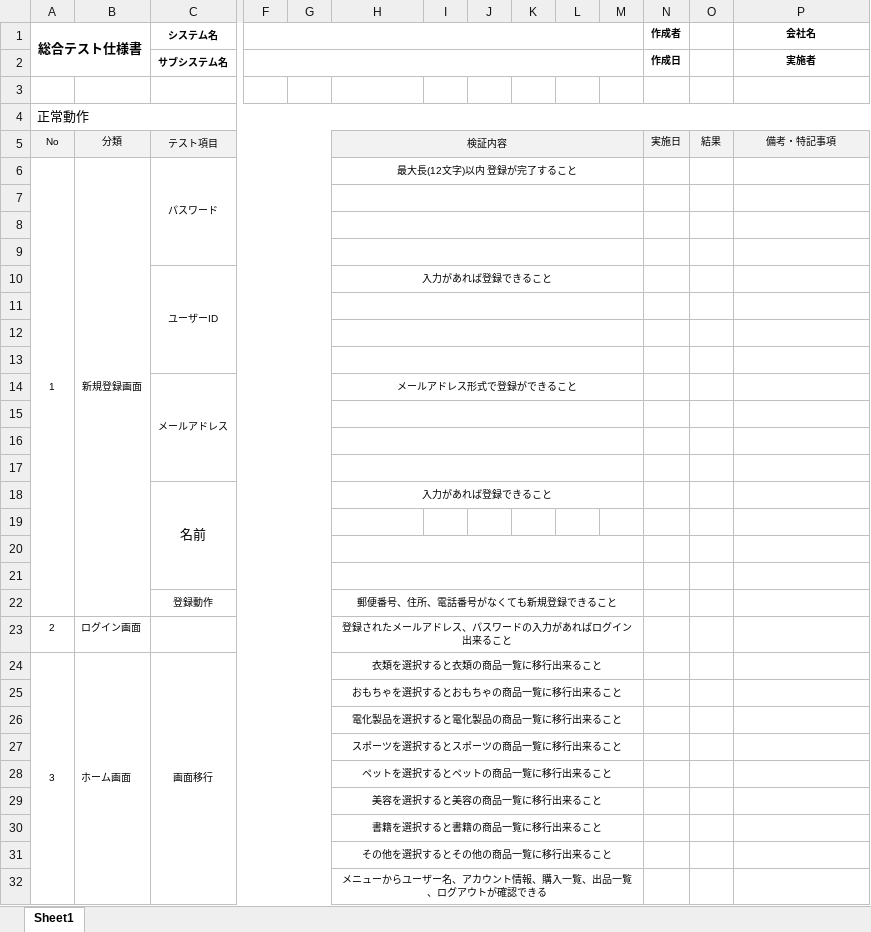
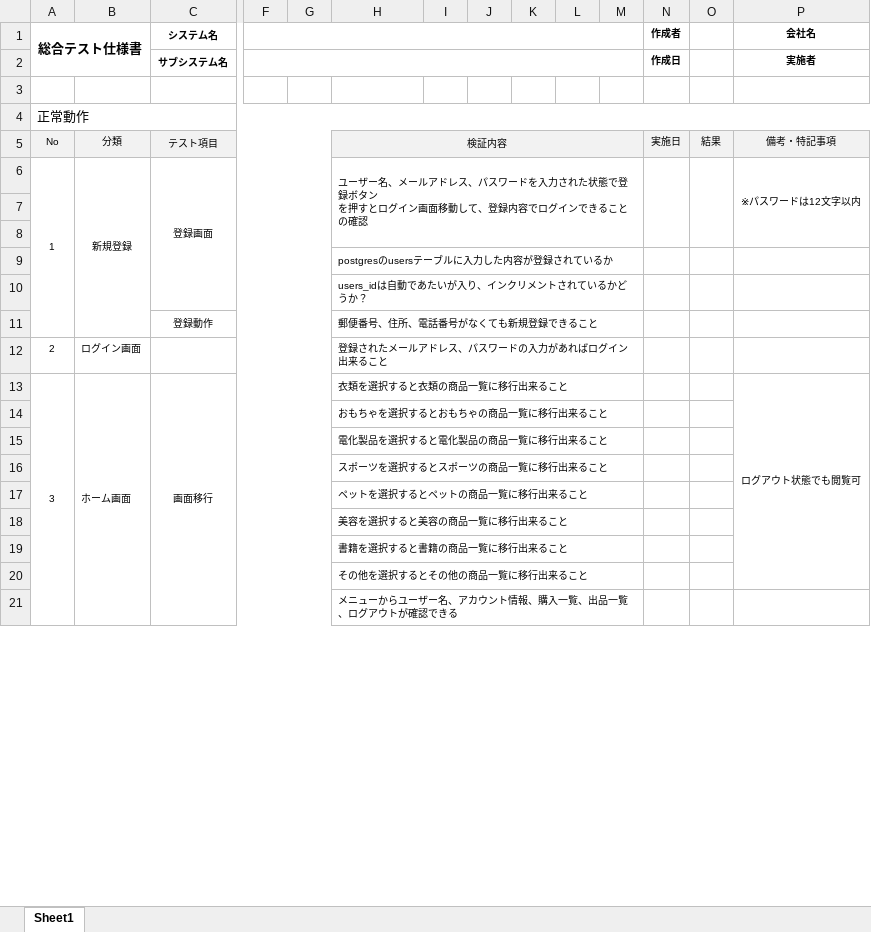
Before and after one commit to JefeThePug/Tanihataya, an Excel workbook: test_siyousyo/総合テスト仕様書.xlsx, sheet Sheet1, drawn as a sheet; only a part is shown, gaps mark what is left out; values as stored, in another font and other column widths than the file's, no borders; removed rows and columns are numbered as before the commit, all else as after; rows hold the shown columns only; ↵ is a line break in a cell; the diff covers the shown part only; the diff names each change by its address in the sheet, - before the commit and + after, or states it on an @@ line.

Commit message:
テスト仕様書変更済み

```diff
--- a/test_siyousyo/総合テスト仕様書.xlsx (sheet Sheet1)
+++ b/test_siyousyo/総合テスト仕様書.xlsx (sheet Sheet1)
-row 6: 1 | 新規登録画面 | パスワード |  |  | 最大長(12文字)以内 登録が完了すること
+row 6: 1 | 新規登録 | 登録画面 |  |  | ユーザー名、メールアドレス、パスワードを入力された状態で登録ボタン ↵ を押すとログイン画面移動して、登録内容でログインできることの確認 |  |  |  |  |  |  |  | ※パスワードは12文字以内
-H7:M7 merged
-H8:M8 merged
-H9: (empty)
+H9: postgresのusersテーブルに入力した内容が登録されているか
-row 10:  |  | ユーザーID |  |  | 入力があれば登録できること
-H10: (empty)
+H10: users_idは自動であたいが入り、インクリメントされているかどうか？
-row 12: (empty)
-row 13: (empty)
-row 14:  |  | メールアドレス |  |  | メールアドレス形式で登録ができること
-row 15: (empty)
-row 16: (empty)
-row 17: (empty)
-row 18:  |  | 名前 |  |  | 入力があれば登録できること
-row 19: (empty)
-row 20: (empty)
-row 21: (empty)
-H11:H21 alignment: center
+H11:H21 alignment: left
-P13 (会社名): (empty)
+P13 (会社名): ログアウト状態でも閲覧可
+P13:P20 merged
```
Also changed, not shown: 2 added rows and cell formats elsewhere in this sheet.
